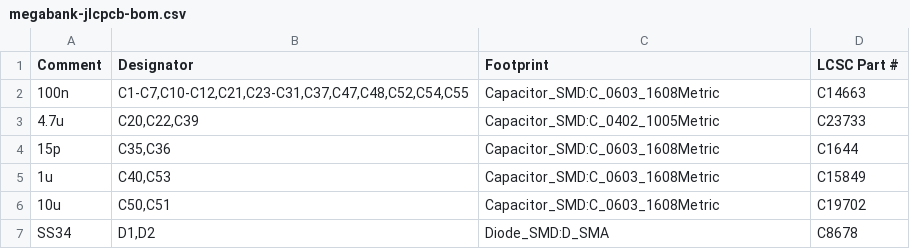
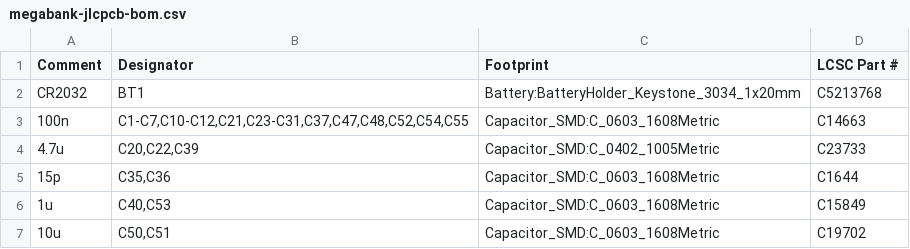
Before and after one commit to timex-sinclair-projects/TS-2068-Megabank, a CSV file: hardware/bom/megabank-jlcpcb-bom.csv, drawn as a sheet; only a part is shown; the shorter side is filled out with more unchanged rows; the diff names each change by its address in the sheet, - before the commit and + after, or states it on an @@ line.

```diff
--- a/hardware/bom/megabank-jlcpcb-bom.csv
+++ b/hardware/bom/megabank-jlcpcb-bom.csv
+row 2: CR2032 | BT1 | Battery:BatteryHolder_Keystone_3034_1x20mm | C5213768
```
Also changed, not shown: hardware/bom/megabank-bom-full.csv, 7 other files.
